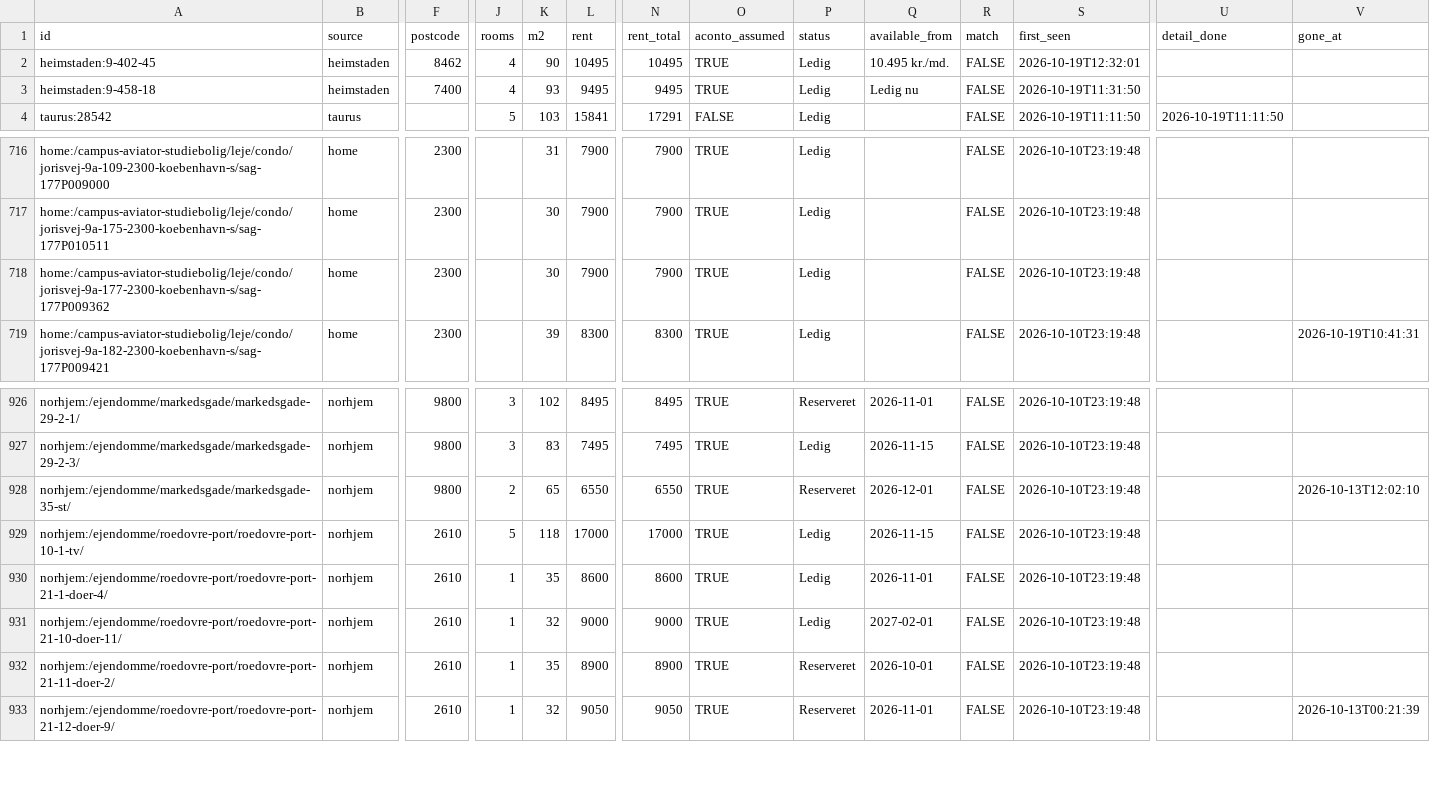
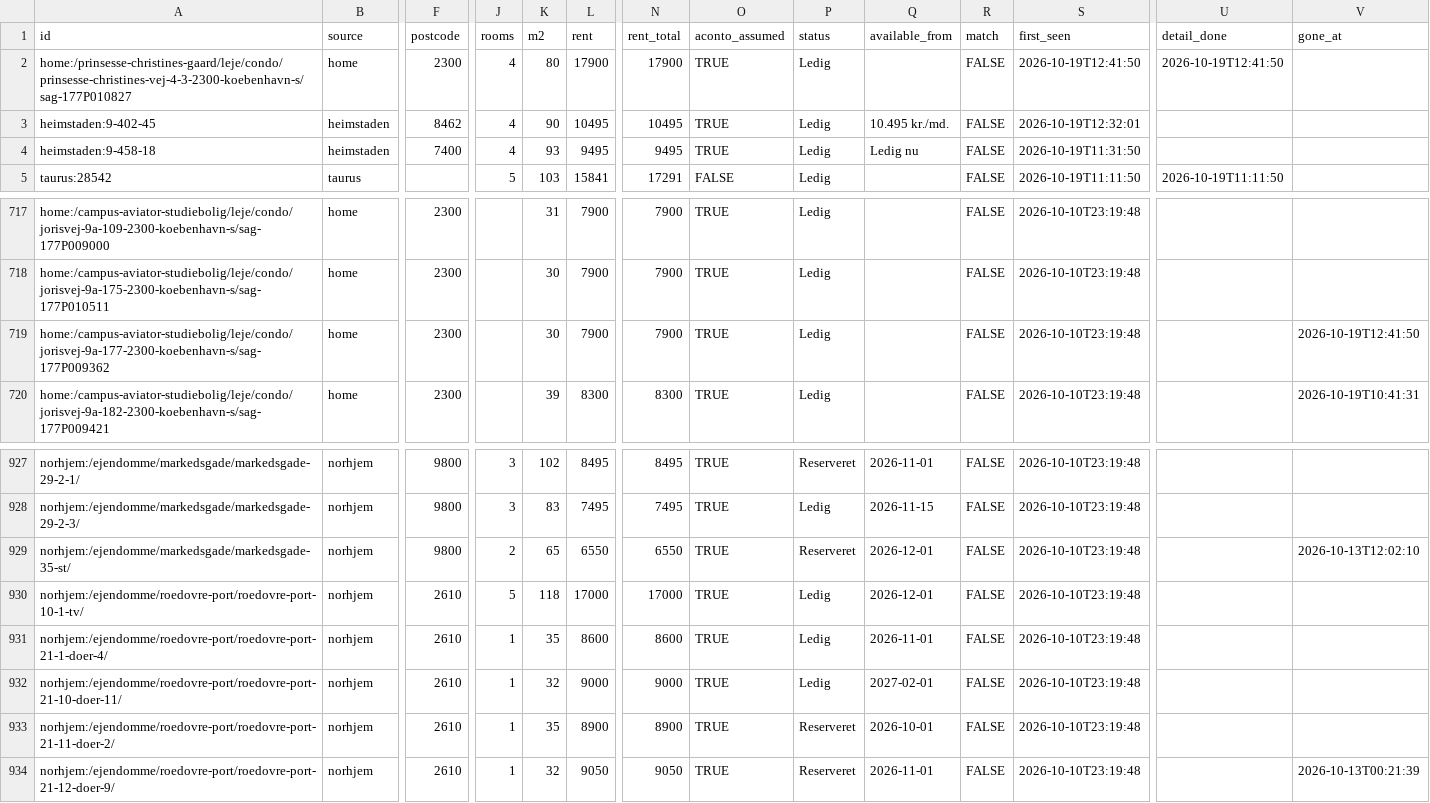
Before and after one commit to chr-heide/cph-rental-monitor, a CSV file: data/listings.csv, drawn as a sheet; only a part is shown, gaps mark what is left out; addresses are those after the commit; rows hold the shown columns only; the diff names each change by its address in the sheet, - before the commit and + after, or states it on an @@ line.

Commit message:
data 2026-10-19T10:44:02Z

```diff
--- a/data/listings.csv
+++ b/data/listings.csv
+row 2: home:/prinsesse-christines-gaard/leje/condo/prinsesse-christines-vej-4-3-2300-koebenhavn-s/sag-177P010827 | home | 2300 | 4 | 80 | 17900 | 17900 | TRUE | Ledig |  | FALSE | 2026-10-19T12:41:50 | 2026-10-19T12:41:50
-V719 (gone_at): (empty)
+V719 (gone_at): 2026-10-19T12:41:50
-Q930 (available_from): 2026-11-15
+Q930 (available_from): 2026-12-01
```
Also changed, not shown: data/site_status.csv.
